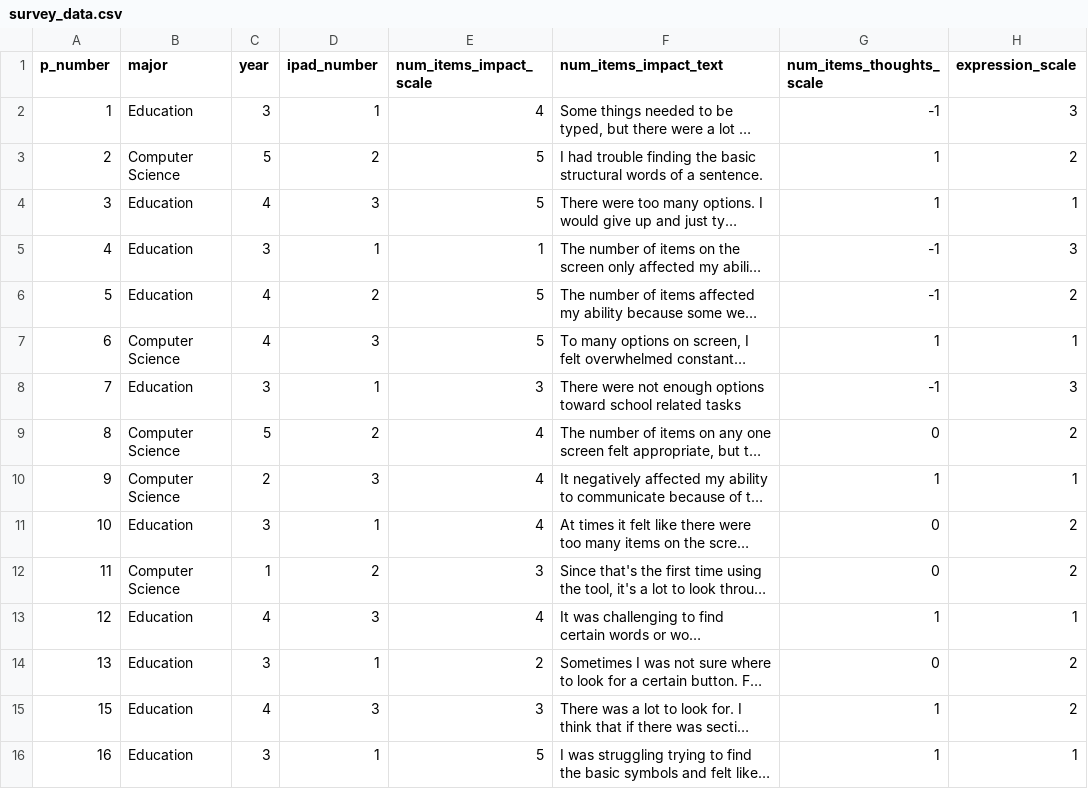
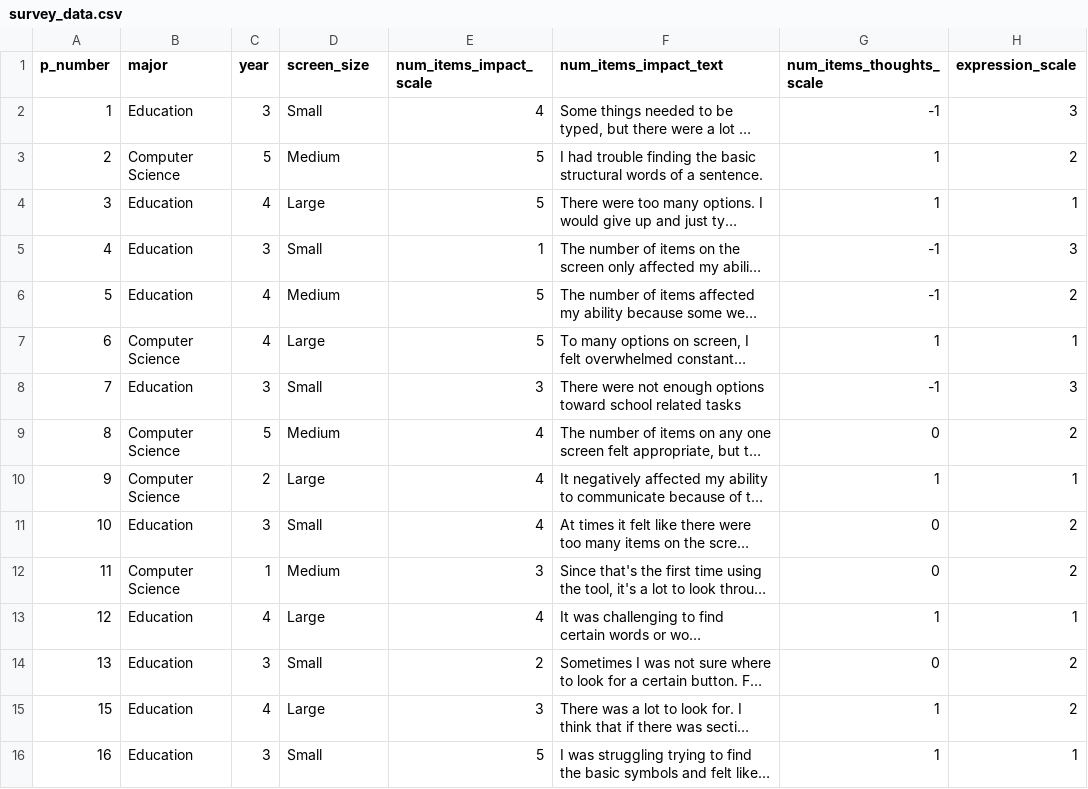
Before and after one commit to BladeF/Thesis-Data-Analysis, a CSV file: data/processed/survey_data.csv, drawn as a sheet; only a part is shown; long unchanged cells end in …; the diff names each change by its address in the sheet, - before the commit and + after, or states it on an @@ line.

```diff
--- a/data/processed/survey_data.csv
+++ b/data/processed/survey_data.csv
-D1: ipad_number
+D1: screen_size
-D2 (screen_size): 1
+D2 (screen_size): Small
-D3 (screen_size): 2
+D3 (screen_size): Medium
-D4 (screen_size): 3
+D4 (screen_size): Large
-D5 (screen_size): 1
+D5 (screen_size): Small
-D6 (screen_size): 2
+D6 (screen_size): Medium
-D7 (screen_size): 3
+D7 (screen_size): Large
-D8 (screen_size): 1
+D8 (screen_size): Small
-D9 (screen_size): 2
+D9 (screen_size): Medium
-D10 (screen_size): 3
+D10 (screen_size): Large
-D11 (screen_size): 1
+D11 (screen_size): Small
-D12 (screen_size): 2
+D12 (screen_size): Medium
-D13 (screen_size): 3
+D13 (screen_size): Large
-D14 (screen_size): 1
+D14 (screen_size): Small
-D15 (screen_size): 3
+D15 (screen_size): Large
-D16 (screen_size): 1
+D16 (screen_size): Small
```
Also changed, not shown: 2 other files.
